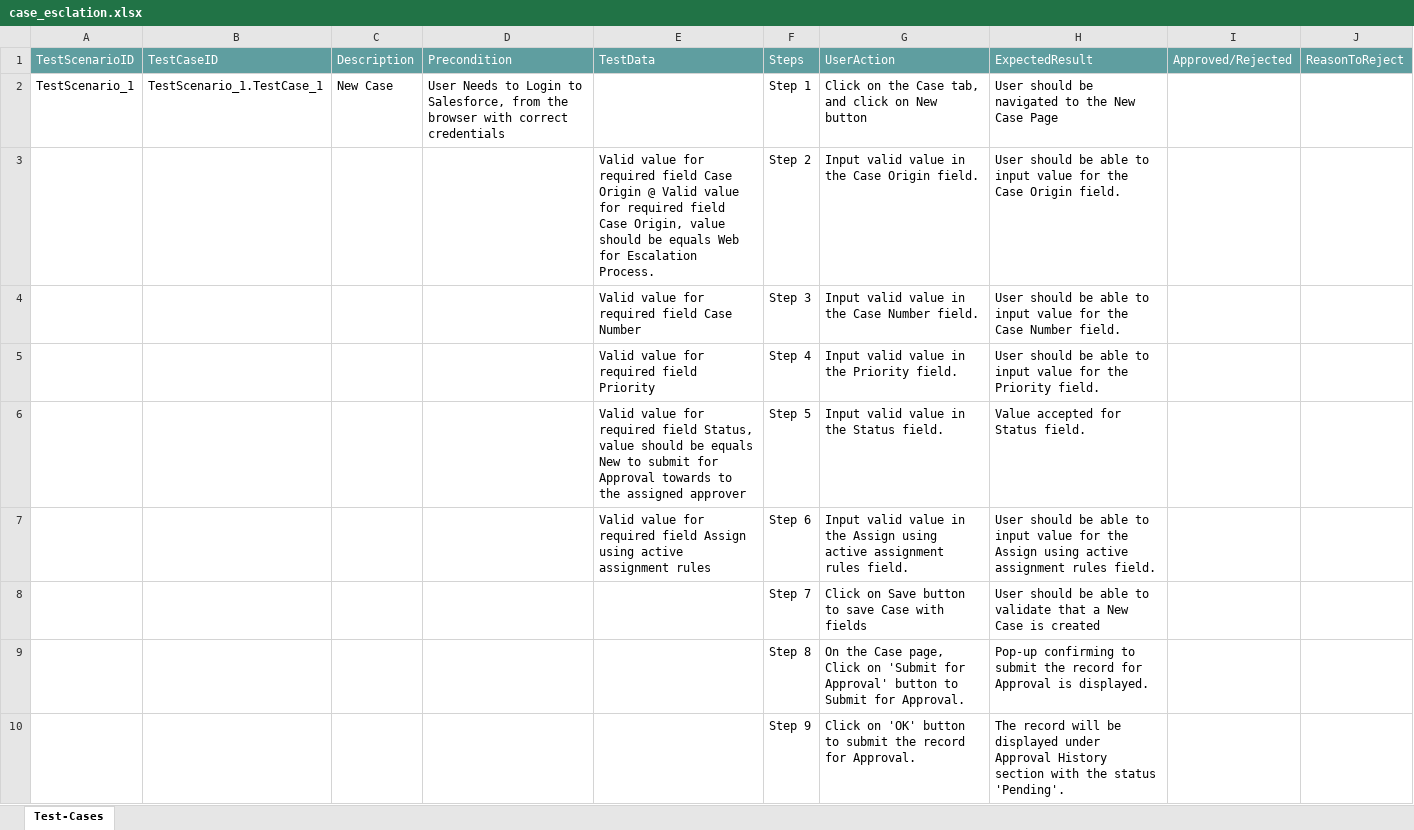
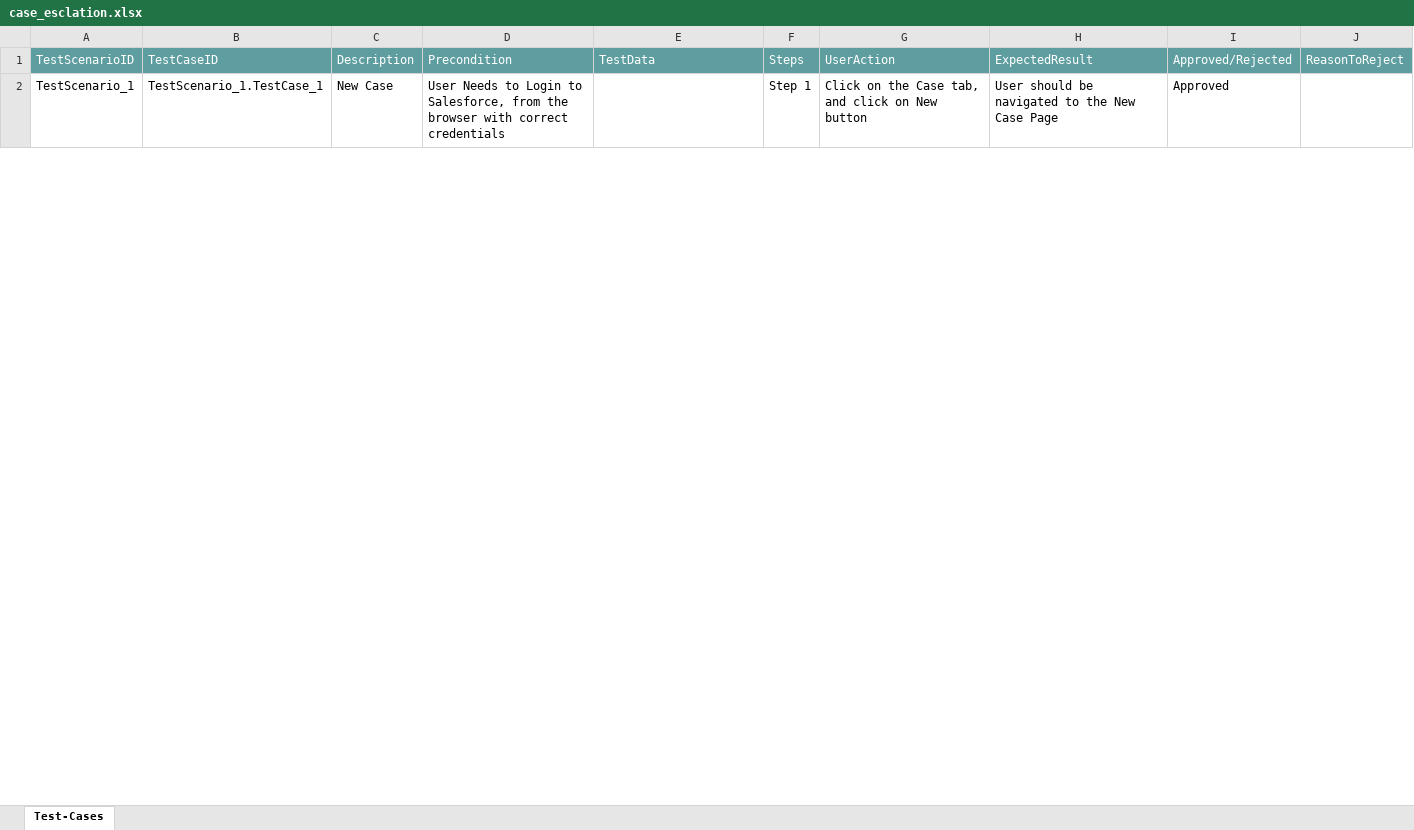
Before and after one commit to ShaikMohamedIrfan/TestAtif, an Excel workbook: case_esclation.xlsx, sheet Test-Cases, drawn as a sheet; only a part is shown; values as stored, in another font and other column widths than the file's, no borders; table styles not drawn; the diff covers the shown part only; the diff names each change by its address in the sheet, - before the commit and + after, or states it on an @@ line.

Commit message:
Add files via upload

```diff
--- a/case_esclation.xlsx (sheet Test-Cases)
+++ b/case_esclation.xlsx (sheet Test-Cases)
-I2: (empty)
+I2: Approved
@@ row 3 hidden:  |  |  |  | Valid value for required field Case Origin @ Valid value for required field Case Origin, value should be equals Web for Escalation Process. | Step 2 | Input valid value in the Case Origin field. | User should be able to input value for the Case Origin field. @@
@@ row 4 hidden:  |  |  |  | Valid value for required field Case Number | Step 3 | Input valid value in the Case Number field. | User should be able to input value for the Case Number field. @@
@@ row 5 hidden:  |  |  |  | Valid value for required field Priority | Step 4 | Input valid value in the Priority field. | User should be able to input value for the Priority field. @@
@@ row 6 hidden:  |  |  |  | Valid value for required field Status, value should be equals New to submit for Approval towards to the assigned approver | Step 5 | Input valid value in the Status field. | Value accepted for Status field. @@
@@ row 7 hidden:  |  |  |  | Valid value for required field Assign using active assignment rules | Step 6 | Input valid value in the Assign using active assignment rules field. | User should be able to input value for the Assign using active assignment rules field. @@
@@ row 8 hidden:  |  |  |  |  | Step 7 | Click on Save button to save Case with fields | User should be able to validate that a New Case is created @@
@@ row 9 hidden:  |  |  |  |  | Step 8 | On the Case page, Click on 'Submit for Approval' button to Submit for Approval. | Pop-up confirming to submit the record for Approval is displayed. @@
@@ row 10 hidden:  |  |  |  |  | Step 9 | Click on 'OK' button to submit the record for Approval. | The record will be displayed under Approval History section with the status 'Pending'. @@
```
Also changed, not shown: 7 hidden or unhidden rows and 1 edited cell elsewhere in this sheet.
